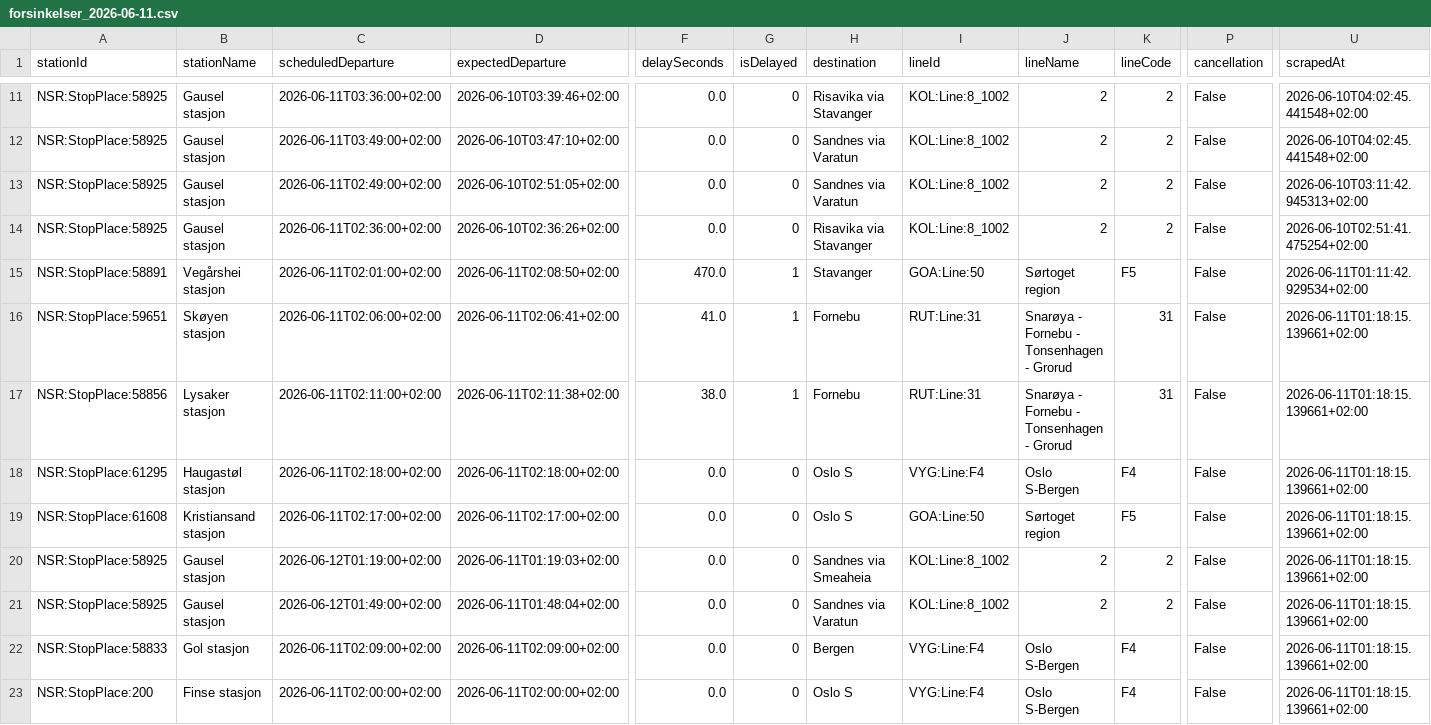
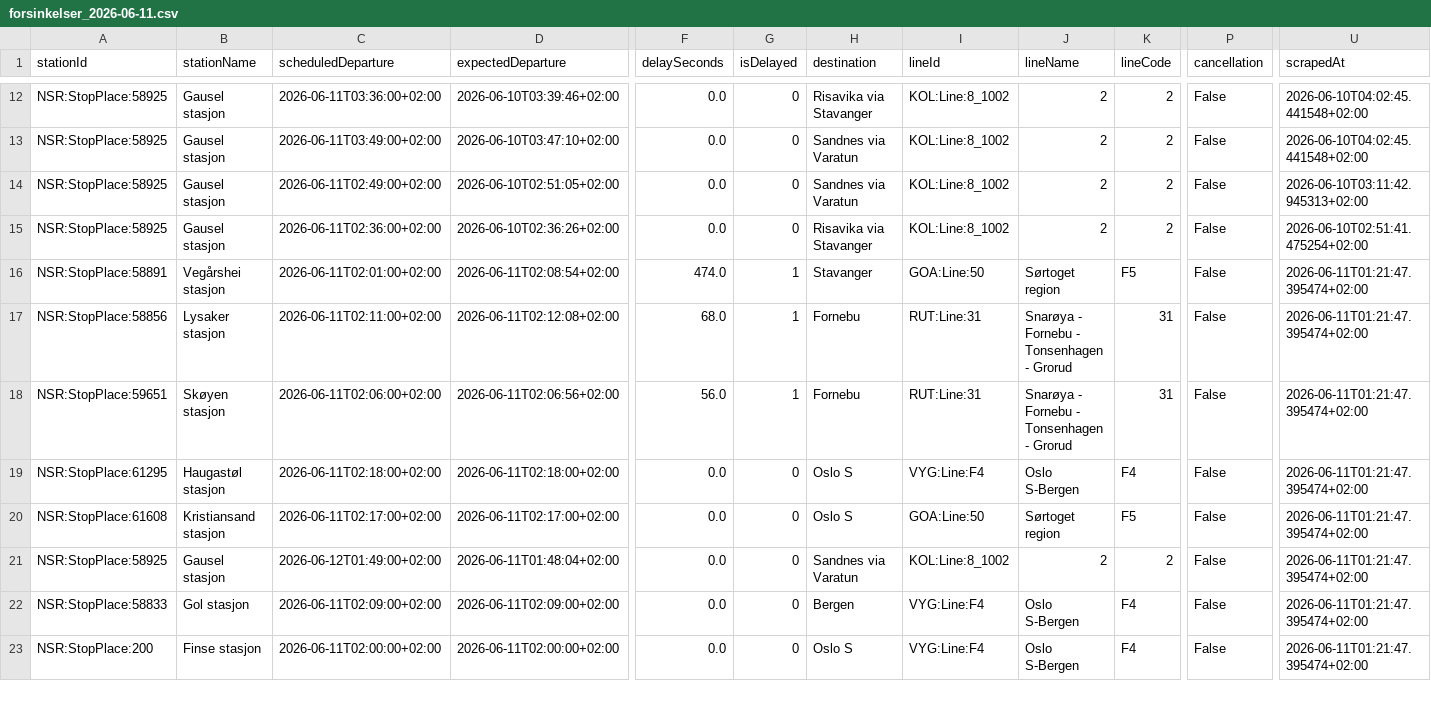
Before and after one commit to simenoddenhansen/togtider, a CSV file: data_collection/history/forsinkelser_2026-06-11.csv, drawn as a sheet; only a part is shown, gaps mark what is left out; removed rows and columns are numbered as before the commit, all else as after; rows hold the shown columns only; the diff covers the shown part only; the diff names each change by its address in the sheet, - before the commit and + after, or states it on an @@ line.

```diff
--- a/data_collection/history/forsinkelser_2026-06-11.csv
+++ b/data_collection/history/forsinkelser_2026-06-11.csv
-D16 (expectedDeparture): 2026-06-11T02:08:50+02:00
+D16 (expectedDeparture): 2026-06-11T02:08:54+02:00
-F16 (delaySeconds): 470.0
+F16 (delaySeconds): 474.0
-U16 (scrapedAt): 2026-06-11T01:11:42.929534+02:00
+U16 (scrapedAt): 2026-06-11T01:21:47.395474+02:00
-row 16: NSR:StopPlace:59651 | Skøyen stasjon | 2026-06-11T02:06:00+02:00 | 2026-06-11T02:06:41+02:00 | 41.0 | 1 | Fornebu | RUT:Line:31 | Snarøya - Fornebu - Tonsenhagen - Grorud | 31 | False | 2026-06-11T01:18:15.139661+02:00
-D17 (expectedDeparture): 2026-06-11T02:11:38+02:00
+D17 (expectedDeparture): 2026-06-11T02:12:08+02:00
-F17 (delaySeconds): 38.0
+F17 (delaySeconds): 68.0
-U17 (scrapedAt): 2026-06-11T01:18:15.139661+02:00
+U17 (scrapedAt): 2026-06-11T01:21:47.395474+02:00
+row 18: NSR:StopPlace:59651 | Skøyen stasjon | 2026-06-11T02:06:00+02:00 | 2026-06-11T02:06:56+02:00 | 56.0 | 1 | Fornebu | RUT:Line:31 | Snarøya - Fornebu - Tonsenhagen - Grorud | 31 | False | 2026-06-11T01:21:47.395474+02:00
-U19:U20 (scrapedAt): 2026-06-11T01:18:15.139661+02:00
+U19:U20 (scrapedAt): 2026-06-11T01:21:47.395474+02:00
-row 20: NSR:StopPlace:58925 | Gausel stasjon | 2026-06-12T01:19:00+02:00 | 2026-06-11T01:19:03+02:00 | 0.0 | 0 | Sandnes via Smeaheia | KOL:Line:8_1002 | 2 | 2 | False | 2026-06-11T01:18:15.139661+02:00
-U21:U23 (scrapedAt): 2026-06-11T01:18:15.139661+02:00
+U21:U23 (scrapedAt): 2026-06-11T01:21:47.395474+02:00
```
Also changed, not shown: 2 added rows and 10 edited cells elsewhere in this file, 2 other files.
